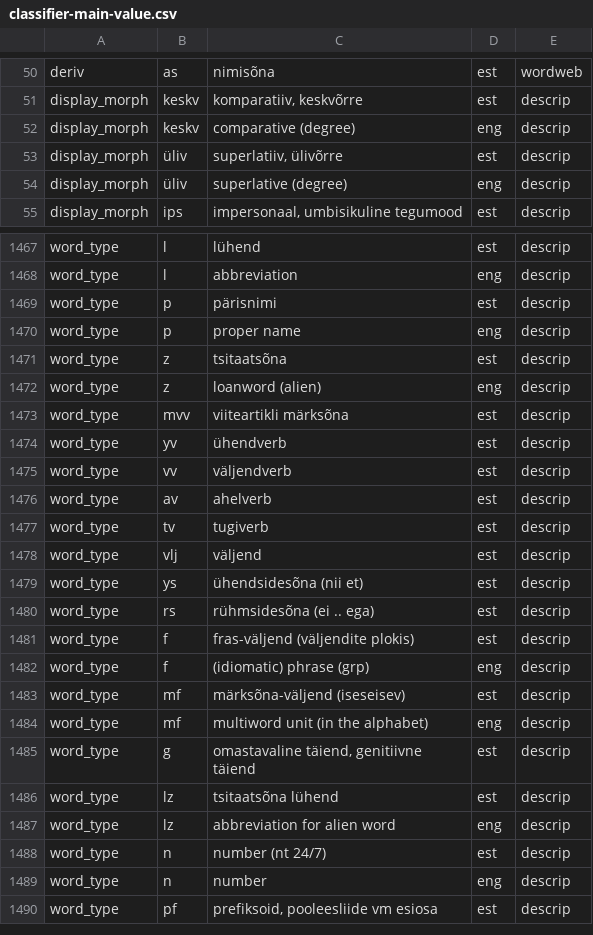
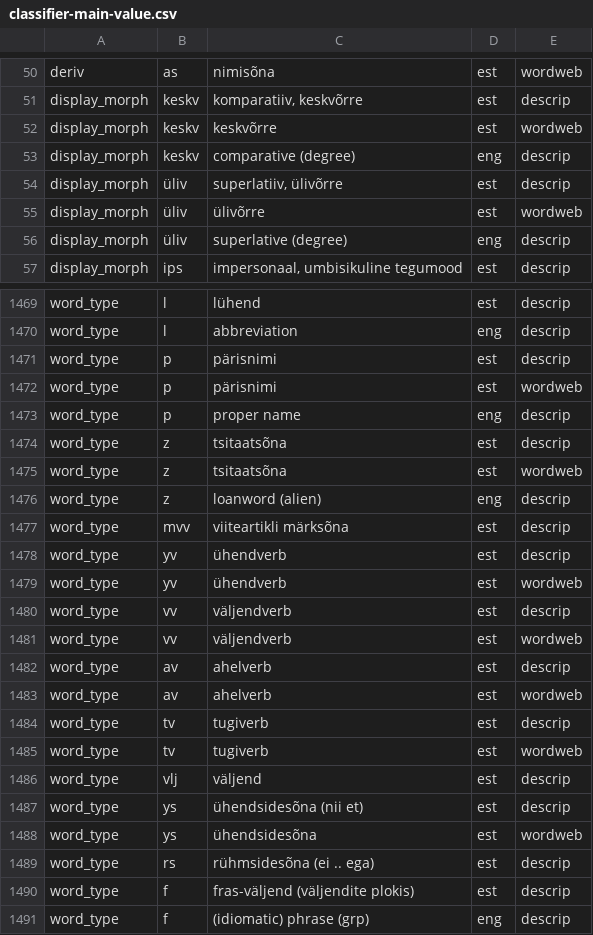
Before and after one commit to keeleinstituut/ekilex, a CSV file: ekilex-etl/fileresources/csv/classifier-main-value.csv, drawn as a sheet; only a part is shown, gaps mark what is left out; the shorter side is filled out with more unchanged rows; the diff covers the shown part only; the diff names each change by its address in the sheet, - before the commit and + after, or states it on an @@ line.

Commit message:
added wordweb labels in classifiers

```diff
--- a/ekilex-etl/fileresources/csv/classifier-main-value.csv
+++ b/ekilex-etl/fileresources/csv/classifier-main-value.csv
+row 52: display_morph | keskv | keskvõrre | est | wordweb
+row 55: display_morph | üliv | ülivõrre | est | wordweb
+row 1472: word_type | p | pärisnimi | est | wordweb
+row 1475: word_type | z | tsitaatsõna | est | wordweb
+row 1479: word_type | yv | ühendverb | est | wordweb
+row 1481: word_type | vv | väljendverb | est | wordweb
+row 1483: word_type | av | ahelverb | est | wordweb
+row 1485: word_type | tv | tugiverb | est | wordweb
+row 1488: word_type | ys | ühendsidesõna | est | wordweb
```
Also changed, not shown: 5 added rows elsewhere in this file.
